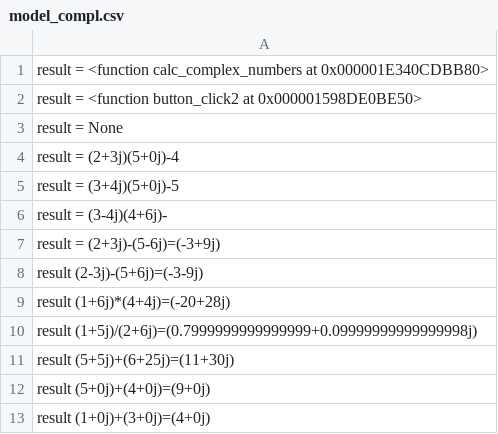
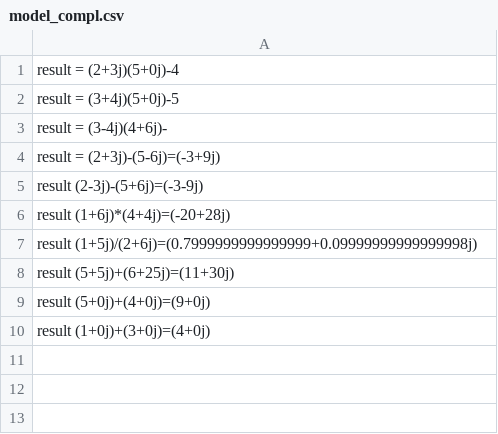
Before and after one commit to vlasek/progr, a CSV file: model_compl.csv, drawn as a sheet; the diff names each change by its address in the sheet, - before the commit and + after, or states it on an @@ line.

```diff
--- a/model_compl.csv
+++ b/model_compl.csv
-row 1: result = <function calc_complex_numbers at 0x000001E340CDBB80>
-row 2: result = <function button_click2 at 0x000001598DE0BE50>
-row 3: result = None
```
Also changed, not shown: 3 other files.
